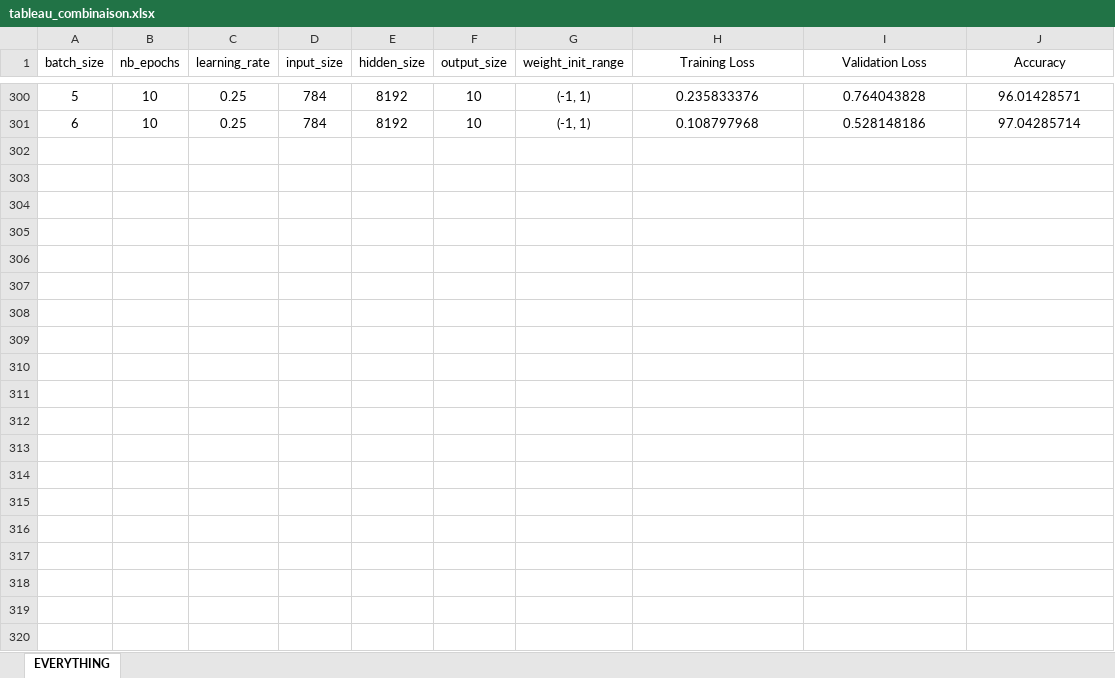
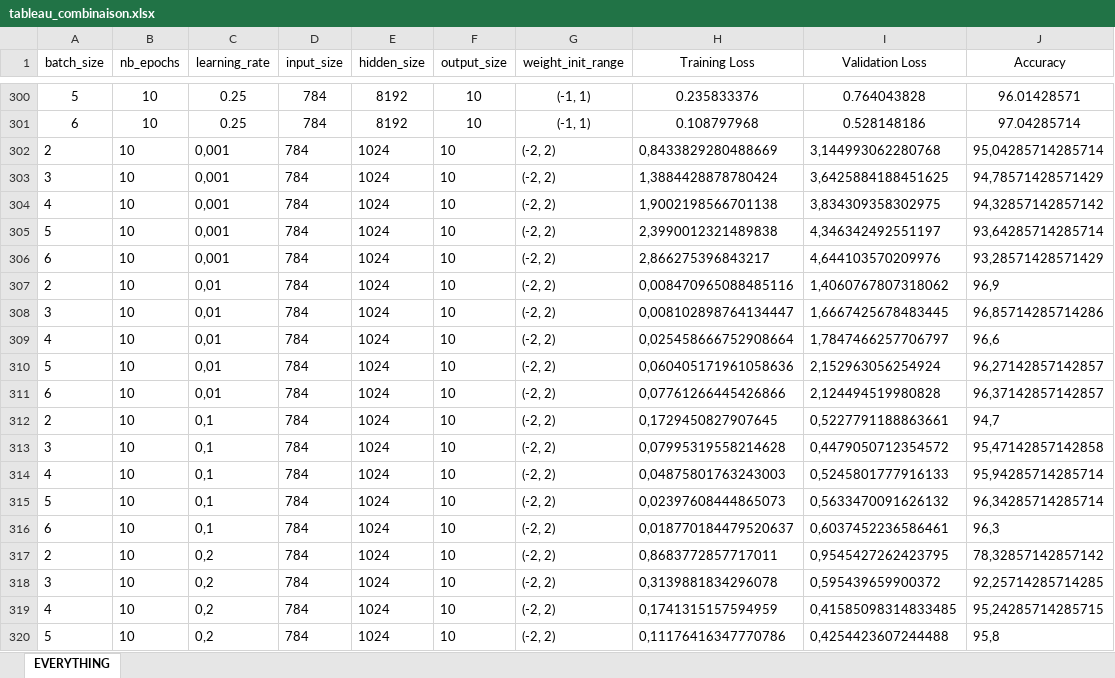
Before and after one commit to Hassen-GHAZEL/deep_learning_lefort, an Excel workbook: tableau_combinaison.xlsx, sheet EVERYTHING, drawn as a sheet; only a part is shown, gaps mark what is left out; values as stored, in another font and other column widths than the file's, no borders; the diff covers the shown part only; the diff names each change by its address in the sheet, - before the commit and + after, or states it on an @@ line.

```diff
--- a/tableau_combinaison.xlsx (sheet EVERYTHING)
+++ b/tableau_combinaison.xlsx (sheet EVERYTHING)
+row 302: 2 | 10 | 0,001 | 784 | 1024 | 10 | (-2, 2) | 0,8433829280488669 | 3,144993062280768 | 95,04285714285714
+row 303: 3 | 10 | 0,001 | 784 | 1024 | 10 | (-2, 2) | 1,3884428878780424 | 3,6425884188451625 | 94,78571428571429
+row 304: 4 | 10 | 0,001 | 784 | 1024 | 10 | (-2, 2) | 1,9002198566701138 | 3,834309358302975 | 94,32857142857142
+row 305: 5 | 10 | 0,001 | 784 | 1024 | 10 | (-2, 2) | 2,3990012321489838 | 4,346342492551197 | 93,64285714285714
+row 306: 6 | 10 | 0,001 | 784 | 1024 | 10 | (-2, 2) | 2,866275396843217 | 4,644103570209976 | 93,28571428571429
+row 307: 2 | 10 | 0,01 | 784 | 1024 | 10 | (-2, 2) | 0,008470965088485116 | 1,4060767807318062 | 96,9
+row 308: 3 | 10 | 0,01 | 784 | 1024 | 10 | (-2, 2) | 0,008102898764134447 | 1,6667425678483445 | 96,85714285714286
+row 309: 4 | 10 | 0,01 | 784 | 1024 | 10 | (-2, 2) | 0,025458666752908664 | 1,7847466257706797 | 96,6
+row 310: 5 | 10 | 0,01 | 784 | 1024 | 10 | (-2, 2) | 0,060405171961058636 | 2,152963056254924 | 96,27142857142857
+row 311: 6 | 10 | 0,01 | 784 | 1024 | 10 | (-2, 2) | 0,07761266445426866 | 2,124494519980828 | 96,37142857142857
+row 312: 2 | 10 | 0,1 | 784 | 1024 | 10 | (-2, 2) | 0,1729450827907645 | 0,5227791188863661 | 94,7
+row 313: 3 | 10 | 0,1 | 784 | 1024 | 10 | (-2, 2) | 0,07995319558214628 | 0,4479050712354572 | 95,47142857142858
+row 314: 4 | 10 | 0,1 | 784 | 1024 | 10 | (-2, 2) | 0,04875801763243003 | 0,5245801777916133 | 95,94285714285714
+row 315: 5 | 10 | 0,1 | 784 | 1024 | 10 | (-2, 2) | 0,02397608444865073 | 0,5633470091626132 | 96,34285714285714
+row 316: 6 | 10 | 0,1 | 784 | 1024 | 10 | (-2, 2) | 0,018770184479520637 | 0,6037452236586461 | 96,3
+row 317: 2 | 10 | 0,2 | 784 | 1024 | 10 | (-2, 2) | 0,8683772857717011 | 0,9545427262423795 | 78,32857142857142
+row 318: 3 | 10 | 0,2 | 784 | 1024 | 10 | (-2, 2) | 0,3139881834296078 | 0,595439659900372 | 92,25714285714285
+row 319: 4 | 10 | 0,2 | 784 | 1024 | 10 | (-2, 2) | 0,1741315157594959 | 0,41585098314833485 | 95,24285714285715
+row 320: 5 | 10 | 0,2 | 784 | 1024 | 10 | (-2, 2) | 0,11176416347770786 | 0,4254423607244488 | 95,8
```
Also changed, not shown: 66 added rows elsewhere in this sheet, 1 other file.
